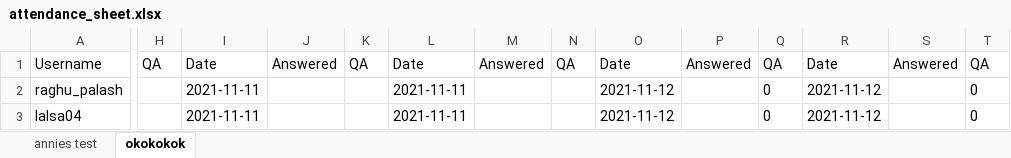
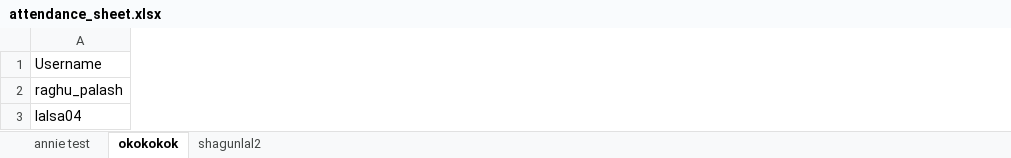
Before and after one commit to raghupalash/QuestionsBot, an Excel workbook: custom/attendance_sheet.xlsx, sheet okokokok, drawn as a sheet; only a part is shown, gaps mark what is left out; values as stored, in another font and other column widths than the file's, no borders; removed rows and columns are numbered as before the commit, all else as after; the diff covers the shown part only; the diff names each change by its address in the sheet, - before the commit and + after, or states it on an @@ line.

```diff
--- a/custom/attendance_sheet.xlsx (sheet okokokok)
+++ b/custom/attendance_sheet.xlsx (sheet okokokok)
-sheet tab: annies test
+sheet tab: annie test
+sheet tab: shagunlal2
-column H, row 1: QA
-column I, rows 1-3: Date | 2021-11-11 | 2021-11-11
-column J, row 1: Answered
-column K, row 1: QA
-column L, rows 1-3: Date | 2021-11-11 | 2021-11-11
-column M, row 1: Answered
-column N, row 1: QA
-column O, rows 1-3: Date | 2021-11-12 | 2021-11-12
-column P, row 1: Answered
-column Q, rows 1-3: QA | 0 | 0
-column R, rows 1-3: Date | 2021-11-12 | 2021-11-12
-column S, row 1: Answered
-column T, rows 1-3: QA | 0 | 0
```
Also changed, not shown: 1 added column, 51 removed columns and 8 edited cells elsewhere in this sheet, 4 other files.
